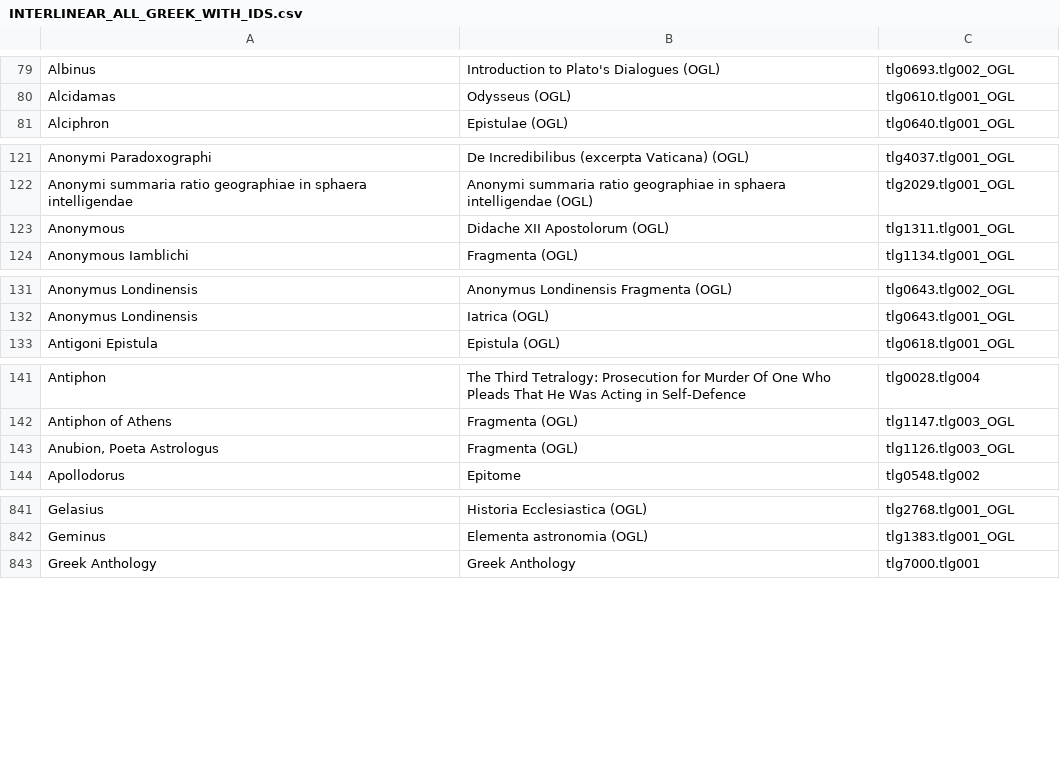
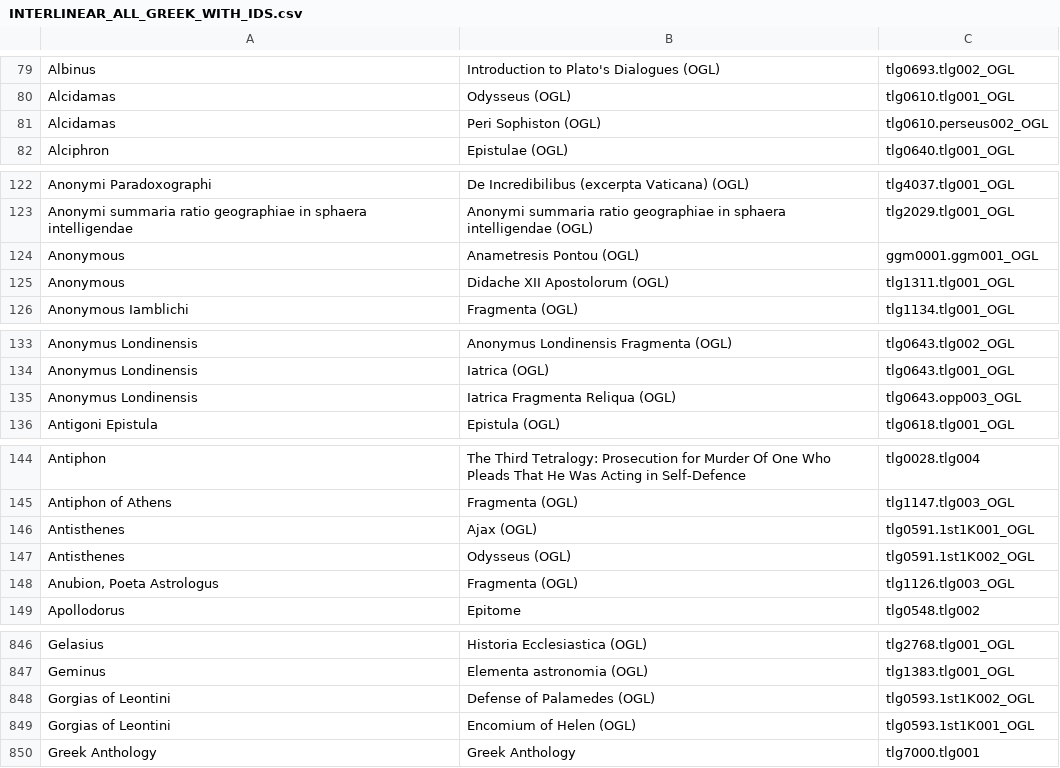
Before and after one commit to threedlite/classicsviewer, a CSV file: greek/build_modules/generate_interlinear/INTERLINEAR_ALL_GREEK_WITH_IDS.csv, drawn as a sheet; only a part is shown, gaps mark what is left out; the diff covers the shown part only.

```diff
--- a/greek/build_modules/generate_interlinear/INTERLINEAR_ALL_GREEK_WITH_IDS.csv
+++ b/greek/build_modules/generate_interlinear/INTERLINEAR_ALL_GREEK_WITH_IDS.csv
@@ -81,2 +81,3 @@
 "Alcidamas","Odysseus (OGL)","tlg0610.tlg001_OGL"
+"Alcidamas","Peri Sophiston (OGL)","tlg0610.perseus002_OGL"
 "Alciphron","Epistulae (OGL)","tlg0640.tlg001_OGL"
@@ -124,2 +125,3 @@
 "Anonymi summaria ratio geographiae in sphaera intelligendae","Anonymi summaria ratio geographiae in sphaera intelligendae (OGL)","tlg2029.tlg001_OGL"
+"Anonymous","Anametresis Pontou (OGL)","ggm0001.ggm001_OGL"
 "Anonymous","Didache XII Apostolorum (OGL)","tlg1311.tlg001_OGL"
@@ -136,2 +138,3 @@
 "Anonymus Londinensis","Iatrica (OGL)","tlg0643.tlg001_OGL"
+"Anonymus Londinensis","Iatrica Fragmenta Reliqua (OGL)","tlg0643.opp003_OGL"
 "Antigoni Epistula","Epistula (OGL)","tlg0618.tlg001_OGL"
@@ -146,2 +149,4 @@
 "Antiphon of Athens","Fragmenta (OGL)","tlg1147.tlg003_OGL"
+"Antisthenes","Ajax (OGL)","tlg0591.1st1K001_OGL"
+"Antisthenes","Odysseus (OGL)","tlg0591.1st1K002_OGL"
 "Anubion, Poeta Astrologus","Fragmenta (OGL)","tlg1126.tlg003_OGL"
@@ -848,2 +853,4 @@
 "Geminus","Elementa astronomia (OGL)","tlg1383.tlg001_OGL"
+"Gorgias of Leontini","Defense of Palamedes (OGL)","tlg0593.1st1K002_OGL"
+"Gorgias of Leontini","Encomium of Helen (OGL)","tlg0593.1st1K001_OGL"
 "Greek Anthology","Greek Anthology","tlg7000.tlg001"
```
Also changed, not shown: 1 added row elsewhere in this file, 45 other files.
